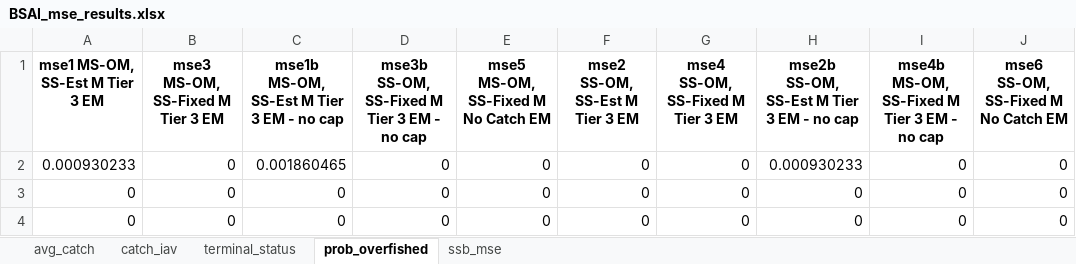
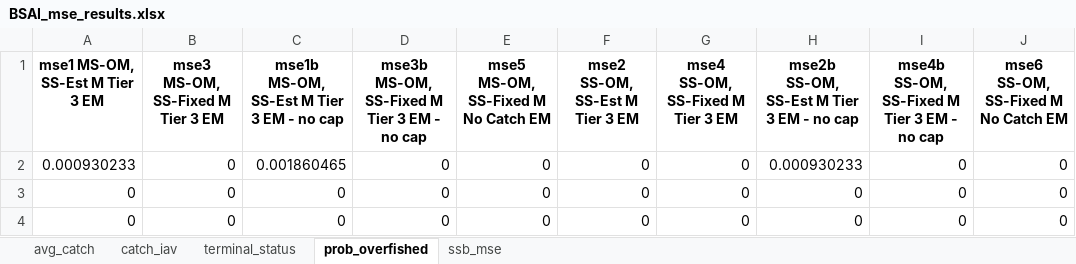
Before and after one commit to grantdadams/Rceattle_MSE, an Excel workbook: R/Results/BSAI_mse_results.xlsx, sheet prob_overfished, drawn as a sheet; values as stored, in another font and other column widths than the file's, no borders; the diff names each change by its address in the sheet, - before the commit and + after, or states it on an @@ line.

```diff
--- a/R/Results/BSAI_mse_results.xlsx (sheet prob_overfished)
+++ b/R/Results/BSAI_mse_results.xlsx (sheet prob_overfished)
-D1: mse3b SS-OM, SS-Fixed M Tier 3 EM - no cap
+D1: mse3b MS-OM, SS-Fixed M Tier 3 EM - no cap
-I1: mse4b MS-OM, SS-Fixed M Tier 3 EM - no cap
+I1: mse4b SS-OM, SS-Fixed M Tier 3 EM - no cap
```
Also changed, not shown: sheet catch_iav, sheet avg_catch, sheet terminal_status, sheet ssb_mse, 1 other file.
